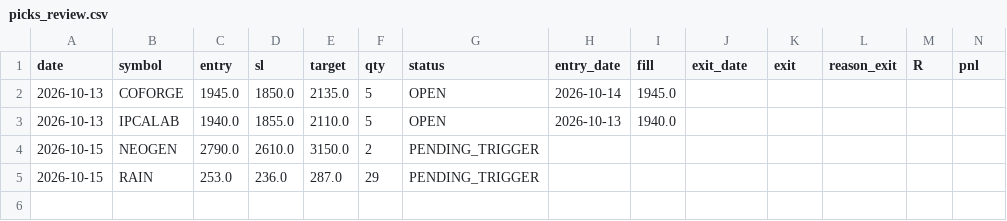
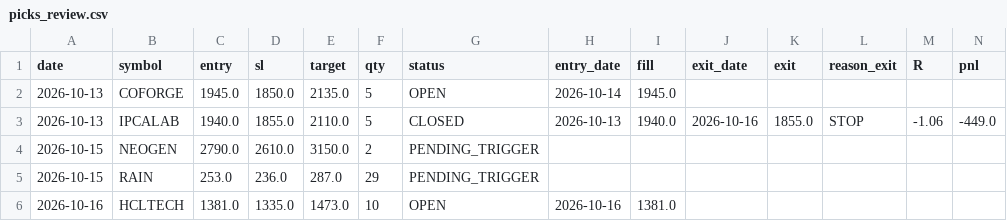
Before and after one commit to sufikipl-ops/swing-auto, a CSV file: docs/picks_review.csv, drawn as a sheet.

Commit message:
picks review 2026-10-16

```diff
--- a/docs/picks_review.csv
+++ b/docs/picks_review.csv
@@ -2,4 +2,5 @@ date,symbol,entry,sl,target,qty,status,entry_date,fill,exit_date,exit,reason_exi
 2026-10-13,COFORGE,1945.0,1850.0,2135.0,5,OPEN,2026-10-14,1945.0,,,,,
-2026-10-13,IPCALAB,1940.0,1855.0,2110.0,5,OPEN,2026-10-13,1940.0,,,,,
+2026-10-13,IPCALAB,1940.0,1855.0,2110.0,5,CLOSED,2026-10-13,1940.0,2026-10-16,1855.0,STOP,-1.06,-449.0
 2026-10-15,NEOGEN,2790.0,2610.0,3150.0,2,PENDING_TRIGGER,,,,,,,
 2026-10-15,RAIN,253.0,236.0,287.0,29,PENDING_TRIGGER,,,,,,,
+2026-10-16,HCLTECH,1381.0,1335.0,1473.0,10,OPEN,2026-10-16,1381.0,,,,,
```
Also changed, not shown: out/picks_review.csv, 1 other file.
